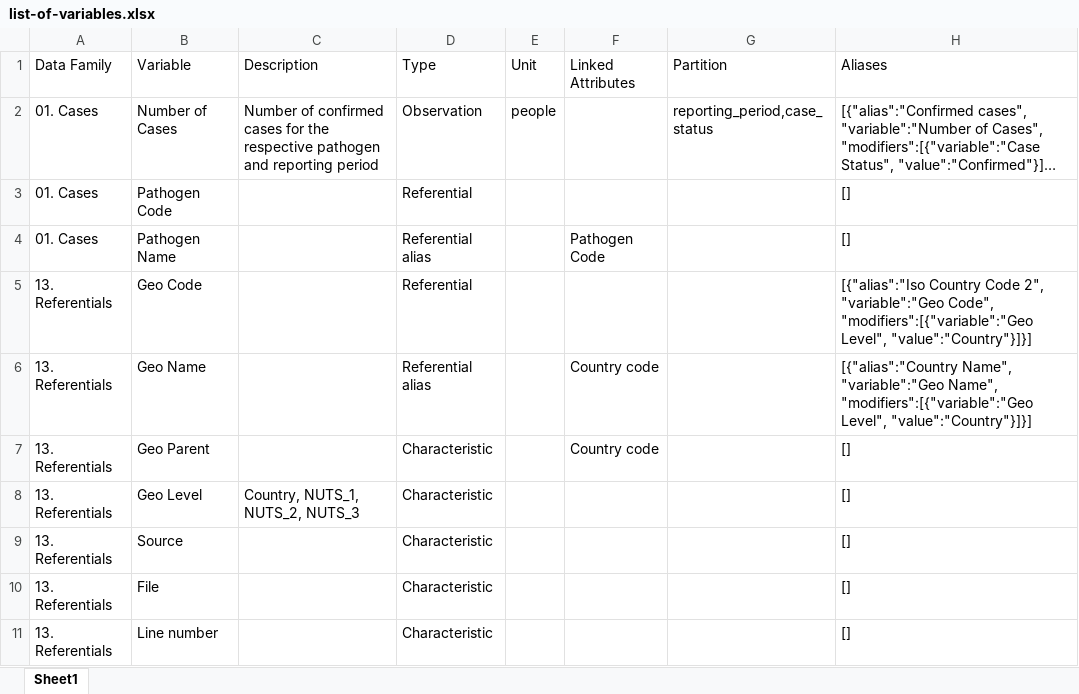
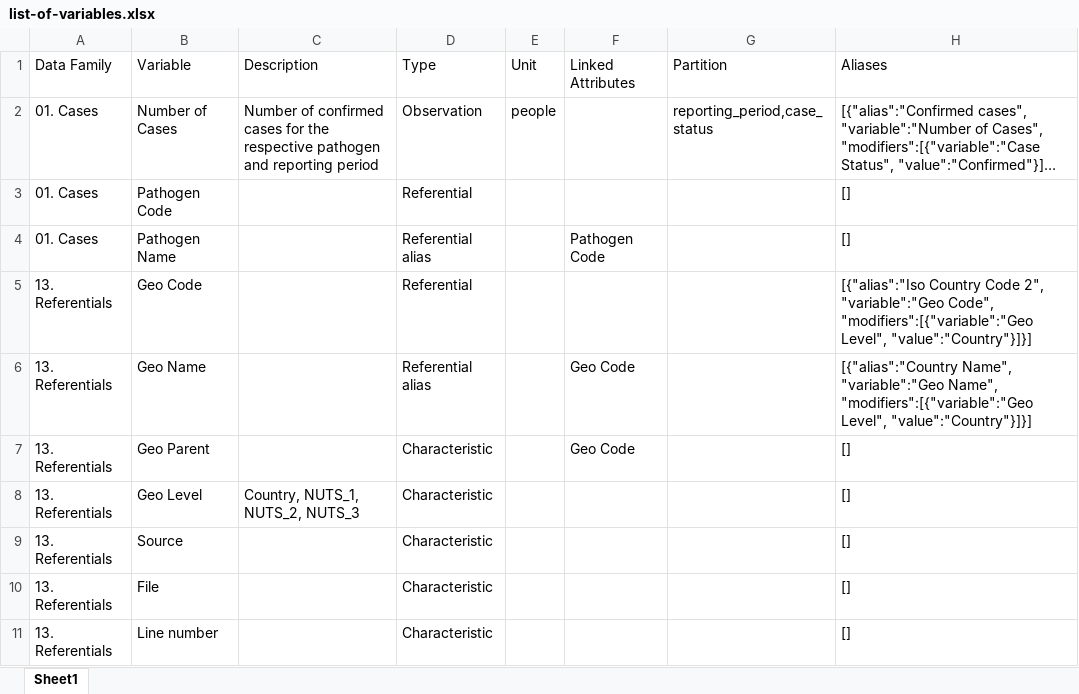
Before and after one commit to pandem2/pandem-source, an Excel workbook: pandem2source/data/list-of-variables.xlsx, sheet Sheet1, drawn as a sheet; only a part is shown; long unchanged cells end in …; values as stored, in another font and other column widths than the file's, no borders; charts and pictures not drawn; the diff names each change by its address in the sheet, - before the commit and + after, or states it on an @@ line.

```diff
--- a/pandem2source/data/list-of-variables.xlsx (sheet Sheet1)
+++ b/pandem2source/data/list-of-variables.xlsx (sheet Sheet1)
-F6:F7 (Linked Attributes): Country code
+F6:F7 (Linked Attributes): Geo Code
```
Also changed, not shown: 11 other files.
